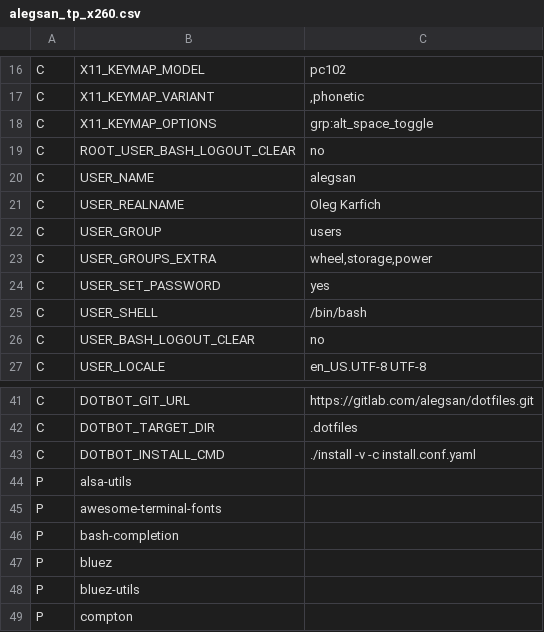
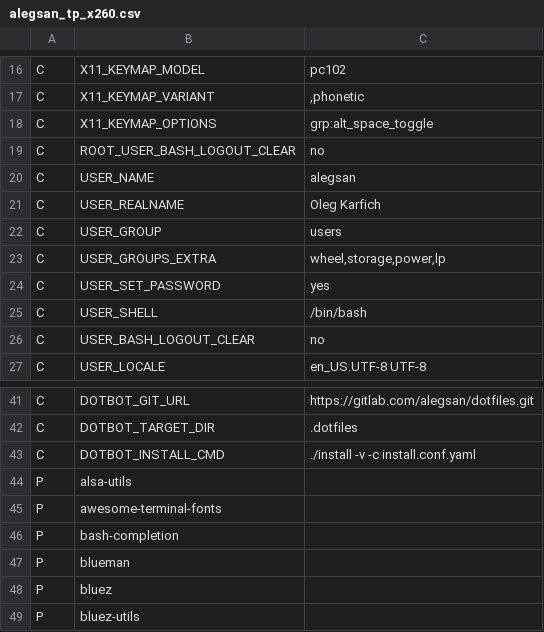
Before and after one commit to schmidtandreas/arch-install, a CSV file: configs/alegsan_tp_x260.csv, drawn as a sheet; only a part is shown, gaps mark what is left out; the shorter side is filled out with more unchanged rows.

Commit message:
config: alegsan: add blueman package

```diff
--- a/configs/alegsan_tp_x260.csv
+++ b/configs/alegsan_tp_x260.csv
@@ -22,3 +22,3 @@ C,USER_REALNAME,Oleg Karfich
 C,USER_GROUP,users
-C,USER_GROUPS_EXTRA,"wheel,storage,power"
+C,USER_GROUPS_EXTRA,"wheel,storage,power,lp"
 C,USER_SET_PASSWORD,yes
@@ -46,2 +46,3 @@ P,awesome-terminal-fonts,
 P,bash-completion,
+P,blueman,
 P,bluez,
```
